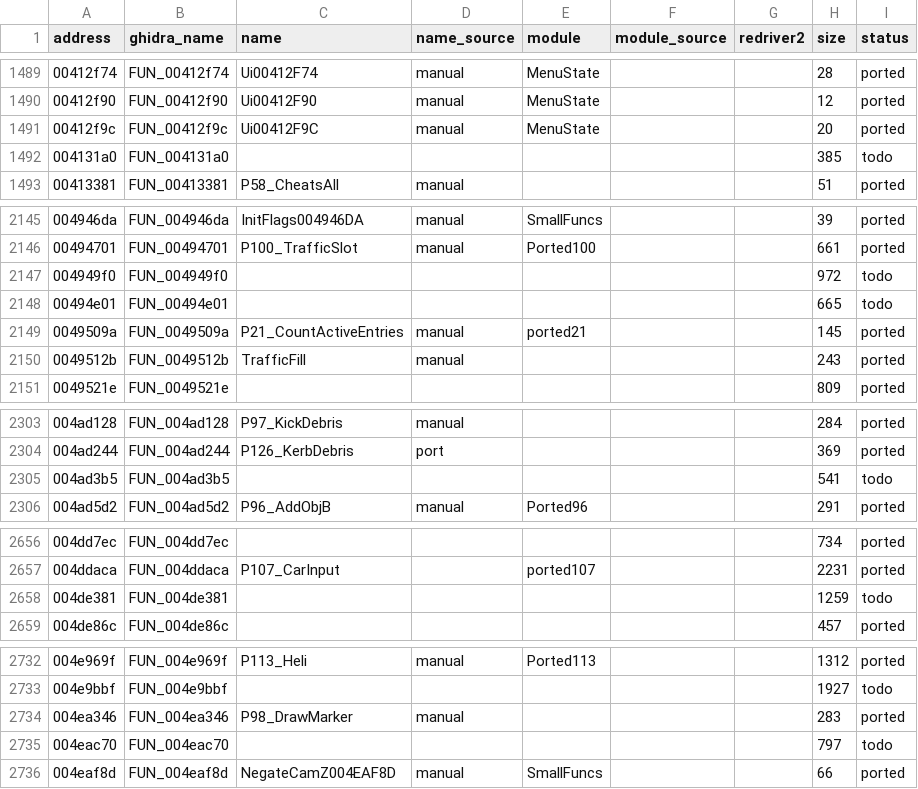
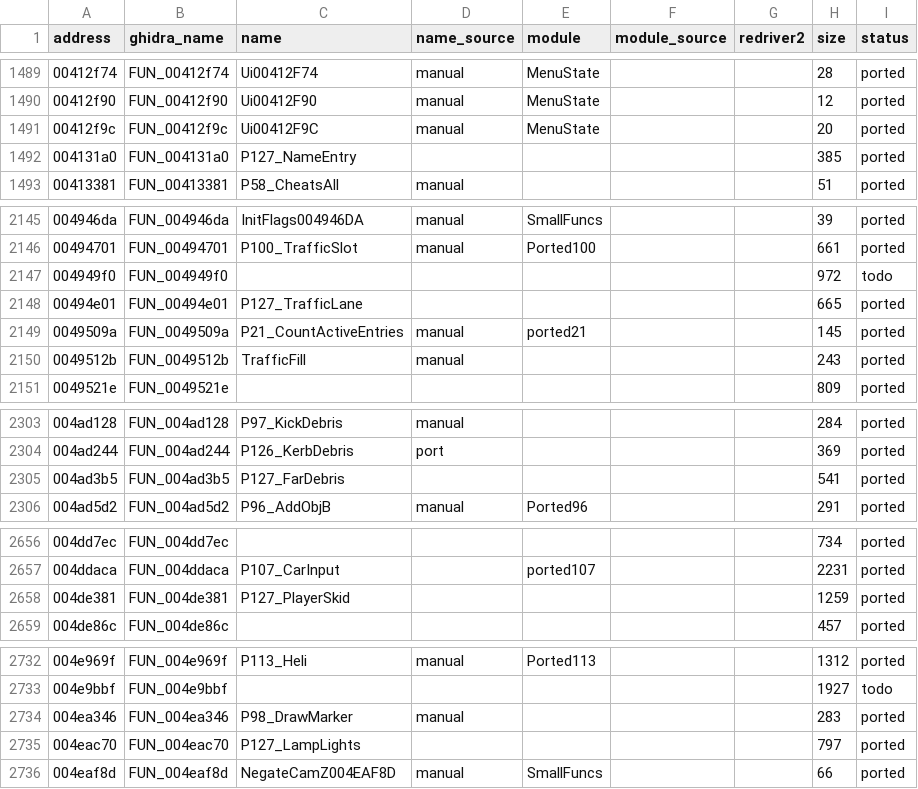
Before and after one commit to r331/driver, a CSV file: docs/functions.csv, drawn as a sheet; only a part is shown, gaps mark what is left out; the diff covers the shown part only.

Commit message:
v1.72: +10 функций (ported127: автокамера, полоса трафика, окно карты, занос, точки появления, обломки, фонари, Pause с таблицей меню 00574710, такт скрипта, ввод имени); возврат re/debug.log и re/render_test.png к 5c5e56e

```diff
--- a/docs/functions.csv
+++ b/docs/functions.csv
@@ -1491,3 +1491,3 @@ address,ghidra_name,name,name_source,module,module_source,redriver2,size,status
 00412f9c,FUN_00412f9c,Ui00412F9C,manual,MenuState,,,20,ported
-004131a0,FUN_004131a0,,,,,,385,todo
+004131a0,FUN_004131a0,P127_NameEntry,,,,,385,ported
 00413381,FUN_00413381,P58_CheatsAll,manual,,,,51,ported
@@ -2147,3 +2147,3 @@ address,ghidra_name,name,name_source,module,module_source,redriver2,size,status
 004949f0,FUN_004949f0,,,,,,972,todo
-00494e01,FUN_00494e01,,,,,,665,todo
+00494e01,FUN_00494e01,P127_TrafficLane,,,,,665,ported
 0049509a,FUN_0049509a,P21_CountActiveEntries,manual,ported21,,,145,ported
@@ -2304,3 +2304,3 @@ address,ghidra_name,name,name_source,module,module_source,redriver2,size,status
 004ad244,FUN_004ad244,P126_KerbDebris,port,,,,369,ported
-004ad3b5,FUN_004ad3b5,,,,,,541,todo
+004ad3b5,FUN_004ad3b5,P127_FarDebris,,,,,541,ported
 004ad5d2,FUN_004ad5d2,P96_AddObjB,manual,Ported96,,,291,ported
@@ -2657,3 +2657,3 @@ address,ghidra_name,name,name_source,module,module_source,redriver2,size,status
 004ddaca,FUN_004ddaca,P107_CarInput,,ported107,,,2231,ported
-004de381,FUN_004de381,,,,,,1259,todo
+004de381,FUN_004de381,P127_PlayerSkid,,,,,1259,ported
 004de86c,FUN_004de86c,,,,,,457,ported
@@ -2734,3 +2734,3 @@ address,ghidra_name,name,name_source,module,module_source,redriver2,size,status
 004ea346,FUN_004ea346,P98_DrawMarker,manual,,,,283,ported
-004eac70,FUN_004eac70,,,,,,797,todo
+004eac70,FUN_004eac70,P127_LampLights,,,,,797,ported
 004eaf8d,FUN_004eaf8d,NegateCamZ004EAF8D,manual,SmallFuncs,,,66,ported
```
Also changed, not shown: 8 edited cells elsewhere in this file, 15 other files.
